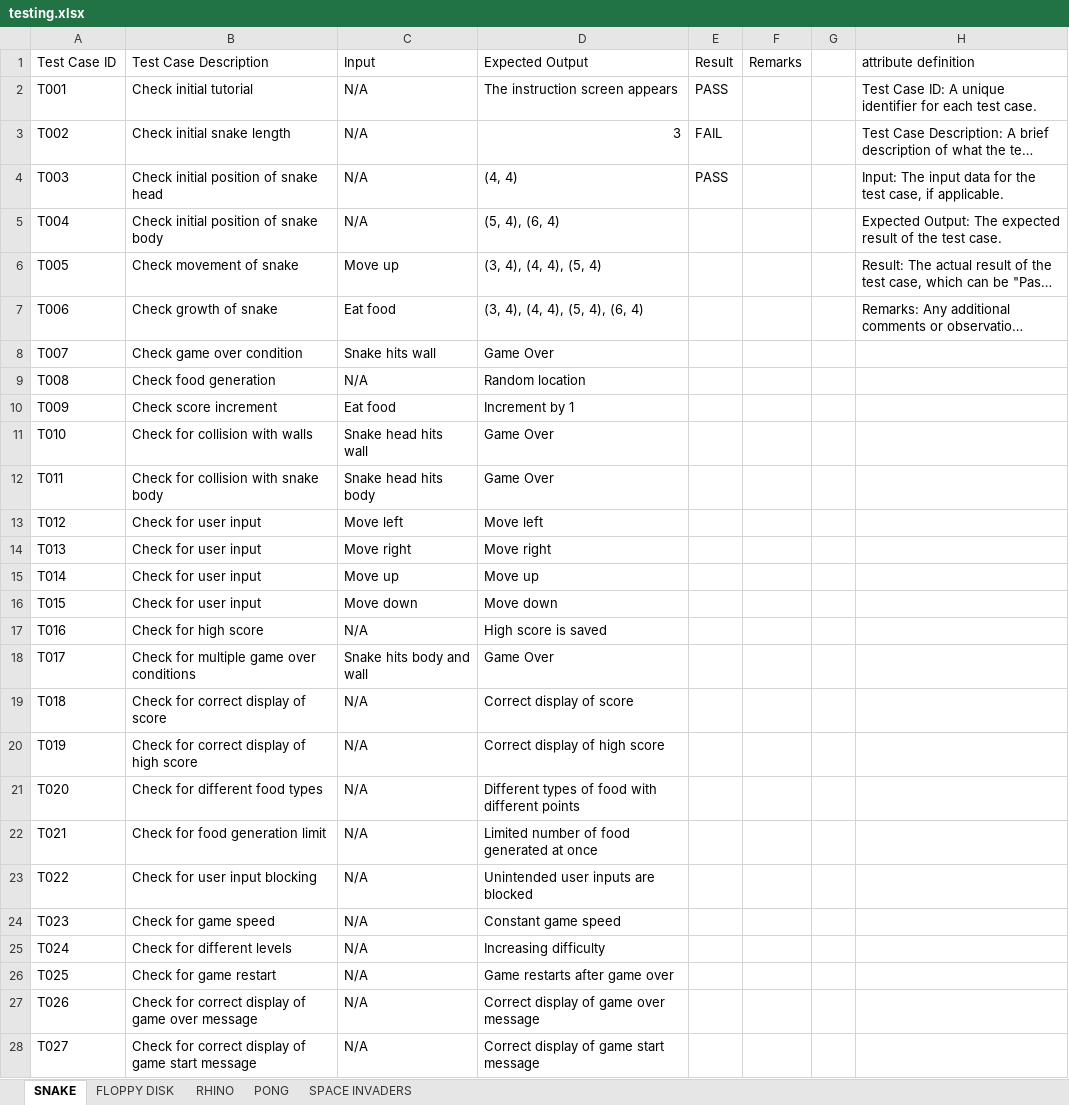
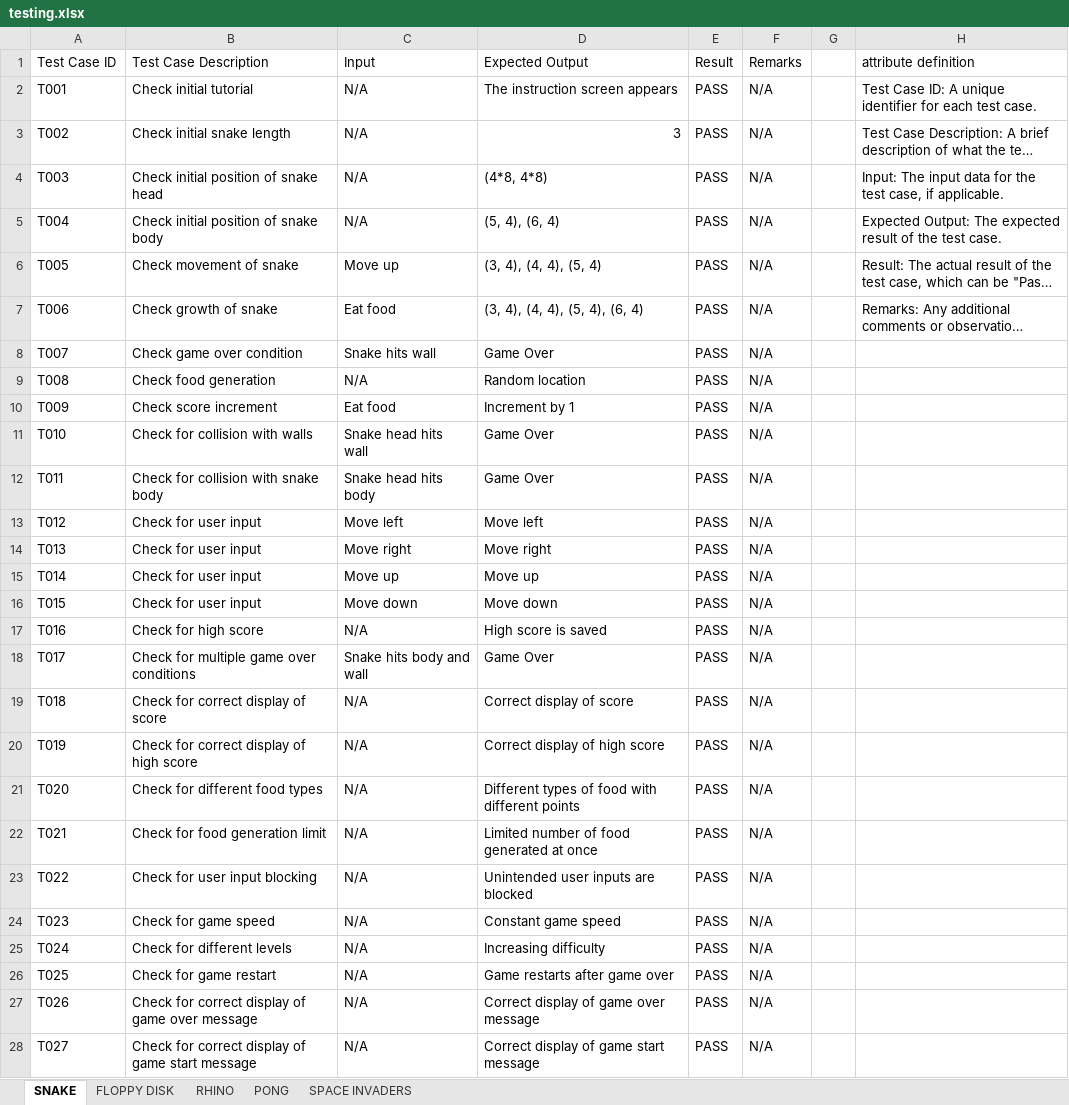
Before and after one commit to chaudhry0/Nintondo, an Excel workbook: Documentazione/testing.xlsx, sheet SNAKE, drawn as a sheet; only a part is shown; long unchanged cells end in …; values as stored, in another font and other column widths than the file's, no cell formats; table styles not drawn; the diff covers the shown part only; the diff names each change by its address in the sheet, - before the commit and + after, or states it on an @@ line.

```diff
--- a/Documentazione/testing.xlsx (sheet SNAKE)
+++ b/Documentazione/testing.xlsx (sheet SNAKE)
-F2:F28 (Remarks): (empty)
+F2:F28 (Remarks): N/A
-E3 (Result): FAIL
+E3 (Result): PASS
-D4 (Expected Output): (4, 4)
+D4 (Expected Output): (4*8, 4*8)
-E5:E28 (Result): (empty)
+E5:E28 (Result): PASS
```
Also changed, not shown: 1 removed row and 2 edited cells elsewhere in this sheet, sheet RHINO, sheet PONG, sheet FLOPPY DISK, sheet SPACE INVADERS, cell formats.
